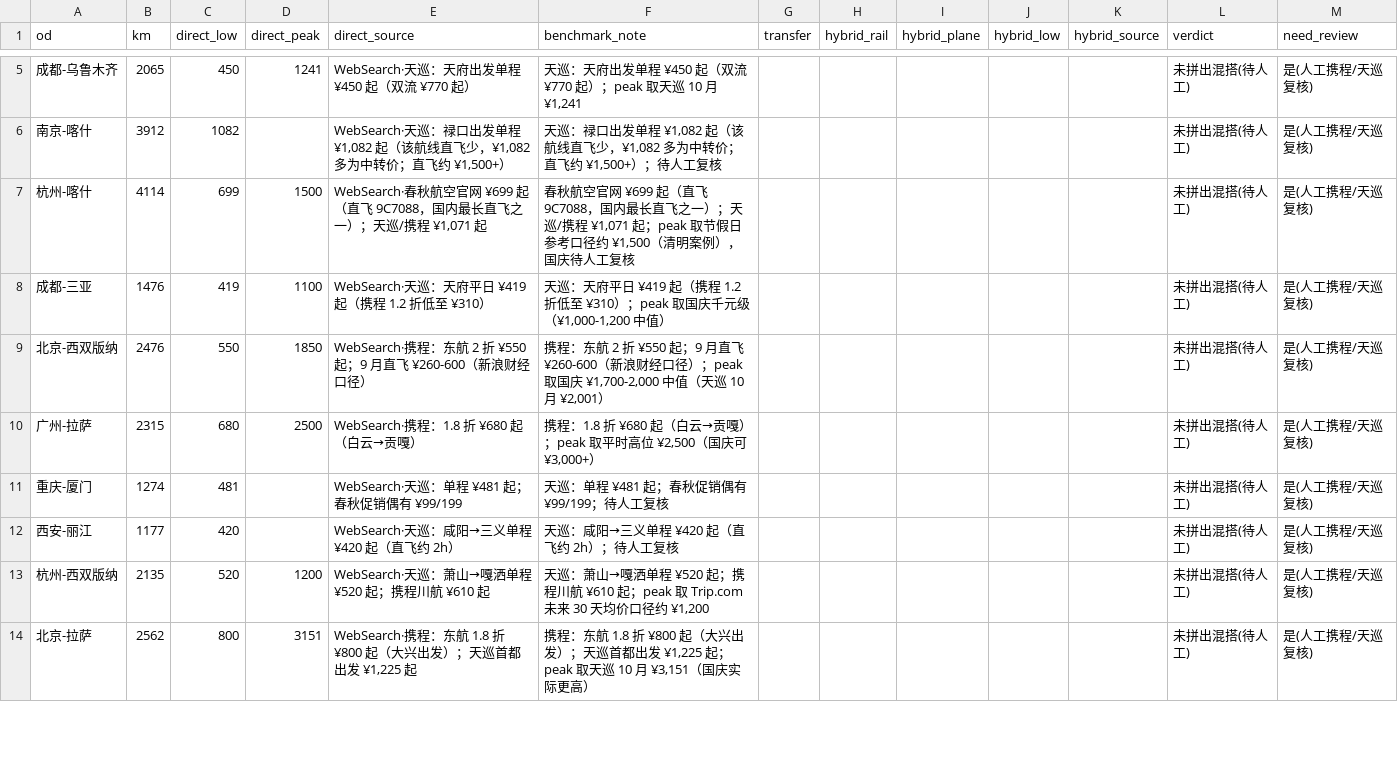
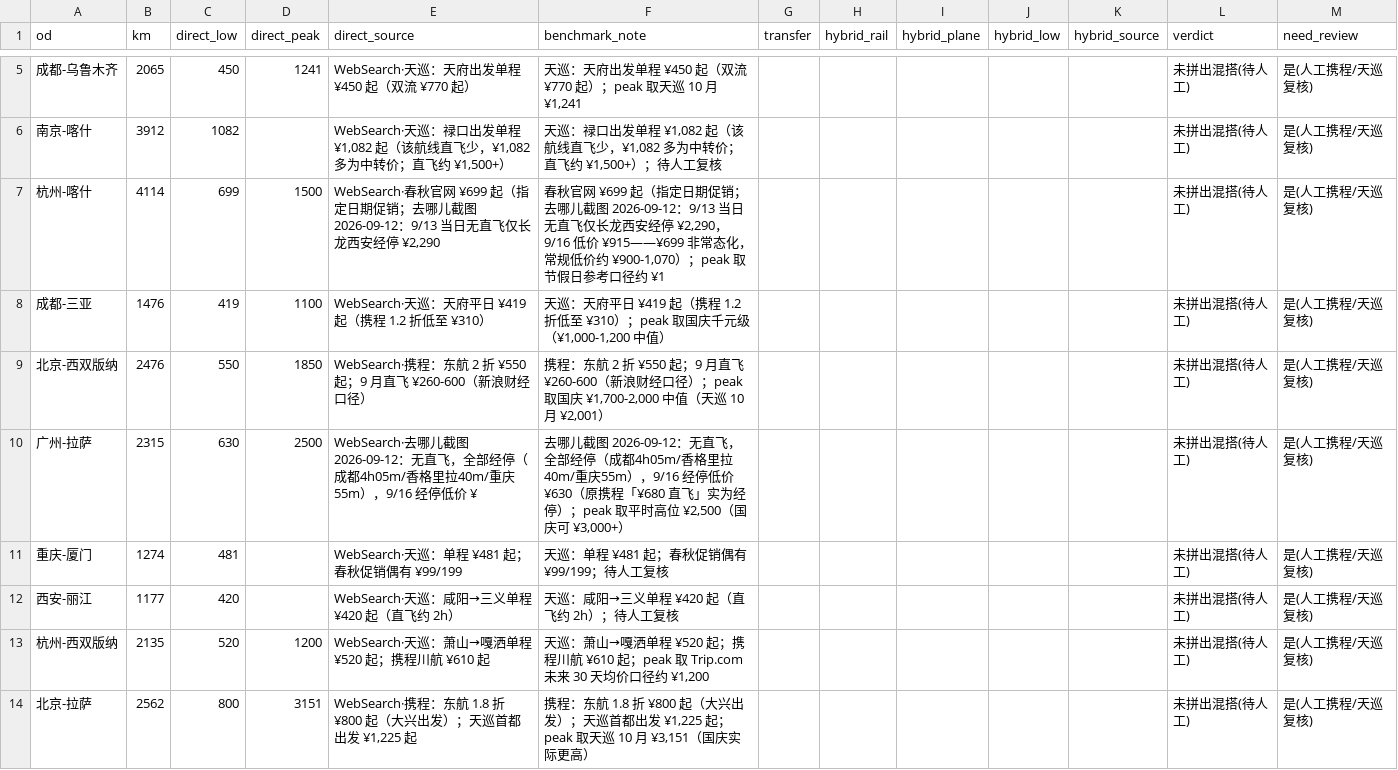
Before and after one commit to lucashuang-an/MixTouring, a CSV file: pipeline/out/p0-validation.csv, drawn as a sheet; only a part is shown, gaps mark what is left out; the diff covers the shown part only.

```diff
--- a/pipeline/out/p0-validation.csv
+++ b/pipeline/out/p0-validation.csv
@@ -6,6 +6,6 @@
 "南京-喀什","3912","1082","","WebSearch·天巡：禄口出发单程 ¥1,082 起（该航线直飞少，¥1,082 多为中转价；直飞约 ¥1,500+）","天巡：禄口出发单程 ¥1,082 起（该航线直飞少，¥1,082 多为中转价；直飞约 ¥1,500+）；待人工复核","","","","","","未拼出混搭(待人工)","是(人工携程/天巡复核)"
-"杭州-喀什","4114","699","1500","WebSearch·春秋航空官网 ¥699 起（直飞 9C7088，国内最长直飞之一）；天巡/携程 ¥1,071 起","春秋航空官网 ¥699 起（直飞 9C7088，国内最长直飞之一）；天巡/携程 ¥1,071 起；peak 取节假日参考口径约 ¥1,500（清明案例），国庆待人工复核","","","","","","未拼出混搭(待人工)","是(人工携程/天巡复核)"
+"杭州-喀什","4114","699","1500","WebSearch·春秋官网 ¥699 起（指定日期促销；去哪儿截图 2026-09-12：9/13 当日无直飞仅长龙西安经停 ¥2,290","春秋官网 ¥699 起（指定日期促销；去哪儿截图 2026-09-12：9/13 当日无直飞仅长龙西安经停 ¥2,290，9/16 低价 ¥915——¥699 非常态化，常规低价约 ¥900-1,070）；peak 取节假日参考口径约 ¥1","","","","","","未拼出混搭(待人工)","是(人工携程/天巡复核)"
 "成都-三亚","1476","419","1100","WebSearch·天巡：天府平日 ¥419 起（携程 1.2 折低至 ¥310）","天巡：天府平日 ¥419 起（携程 1.2 折低至 ¥310）；peak 取国庆千元级（¥1,000-1,200 中值）","","","","","","未拼出混搭(待人工)","是(人工携程/天巡复核)"
 "北京-西双版纳","2476","550","1850","WebSearch·携程：东航 2 折 ¥550 起；9 月直飞 ¥260-600（新浪财经口径）","携程：东航 2 折 ¥550 起；9 月直飞 ¥260-600（新浪财经口径）；peak 取国庆 ¥1,700-2,000 中值（天巡 10 月 ¥2,001）","","","","","","未拼出混搭(待人工)","是(人工携程/天巡复核)"
-"广州-拉萨","2315","680","2500","WebSearch·携程：1.8 折 ¥680 起（白云→贡嘎）","携程：1.8 折 ¥680 起（白云→贡嘎）；peak 取平时高位 ¥2,500（国庆可 ¥3,000+）","","","","","","未拼出混搭(待人工)","是(人工携程/天巡复核)"
+"广州-拉萨","2315","630","2500","WebSearch·去哪儿截图 2026-09-12：无直飞，全部经停（成都4h05m/香格里拉40m/重庆55m），9/16 经停低价 ¥","去哪儿截图 2026-09-12：无直飞，全部经停（成都4h05m/香格里拉40m/重庆55m），9/16 经停低价 ¥630（原携程「¥680 直飞」实为经停）；peak 取平时高位 ¥2,500（国庆可 ¥3,000+）","","","","","","未拼出混搭(待人工)","是(人工携程/天巡复核)"
 "重庆-厦门","1274","481","","WebSearch·天巡：单程 ¥481 起；春秋促销偶有 ¥99/199","天巡：单程 ¥481 起；春秋促销偶有 ¥99/199；待人工复核","","","","","","未拼出混搭(待人工)","是(人工携程/天巡复核)"
```
Also changed, not shown: 6 edited cells elsewhere in this file, pipeline/out/p0-existing-recheck.csv, 2 other files.
